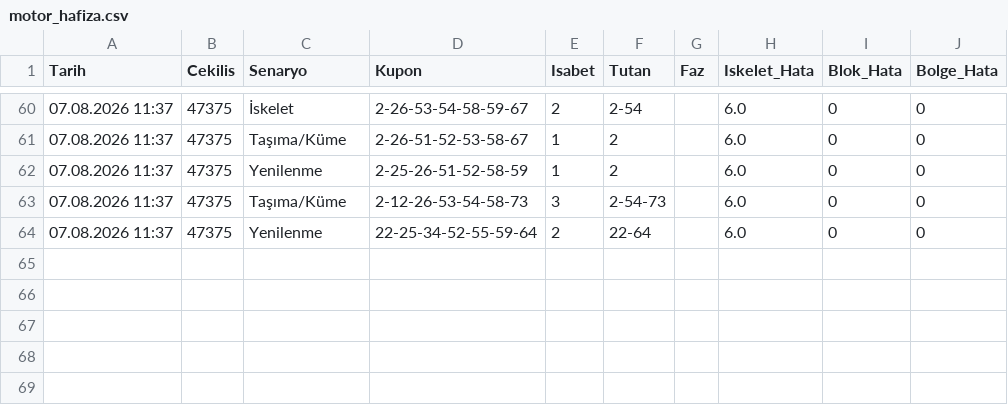
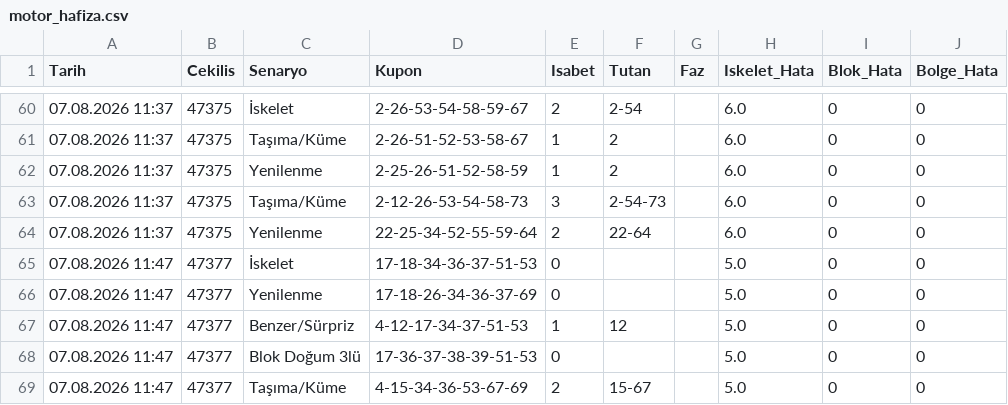
Before and after one commit to gozlekakif-alt/hizli-on-analiz-motoru, a CSV file: motor_hafiza.csv, drawn as a sheet; only a part is shown, gaps mark what is left out.

Commit message:
V17 motor hafızası güncellendi

```diff
--- a/motor_hafiza.csv
+++ b/motor_hafiza.csv
@@ -64 +64,6 @@ Tarih,Cekilis,Senaryo,Kupon,Isabet,Tutan,Faz,Iskelet_Hata,Blok_Hata,Bolge_Hata
 07.08.2026 11:37,47375,Yenilenme,22-25-34-52-55-59-64,2,22-64,,6.0,0,0
+07.08.2026 11:47,47377,İskelet,17-18-34-36-37-51-53,0,,,5.0,0,0
+07.08.2026 11:47,47377,Yenilenme,17-18-26-34-36-37-69,0,,,5.0,0,0
+07.08.2026 11:47,47377,Benzer/Sürpriz,4-12-17-34-37-51-53,1,12,,5.0,0,0
+07.08.2026 11:47,47377,Blok Doğum 3lü,17-36-37-38-39-51-53,0,,,5.0,0,0
+07.08.2026 11:47,47377,Taşıma/Küme,4-15-34-36-53-67-69,2,15-67,,5.0,0,0
```
